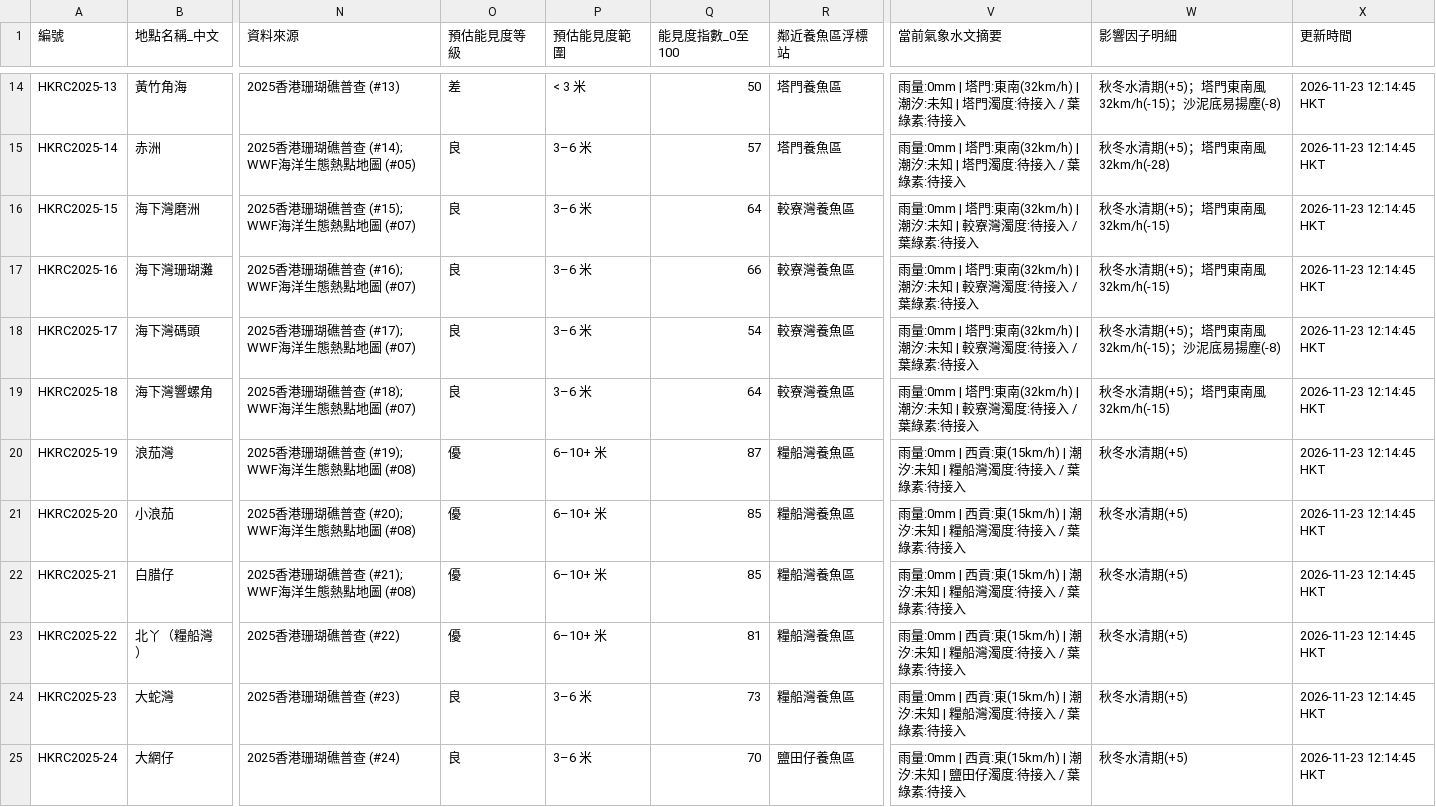
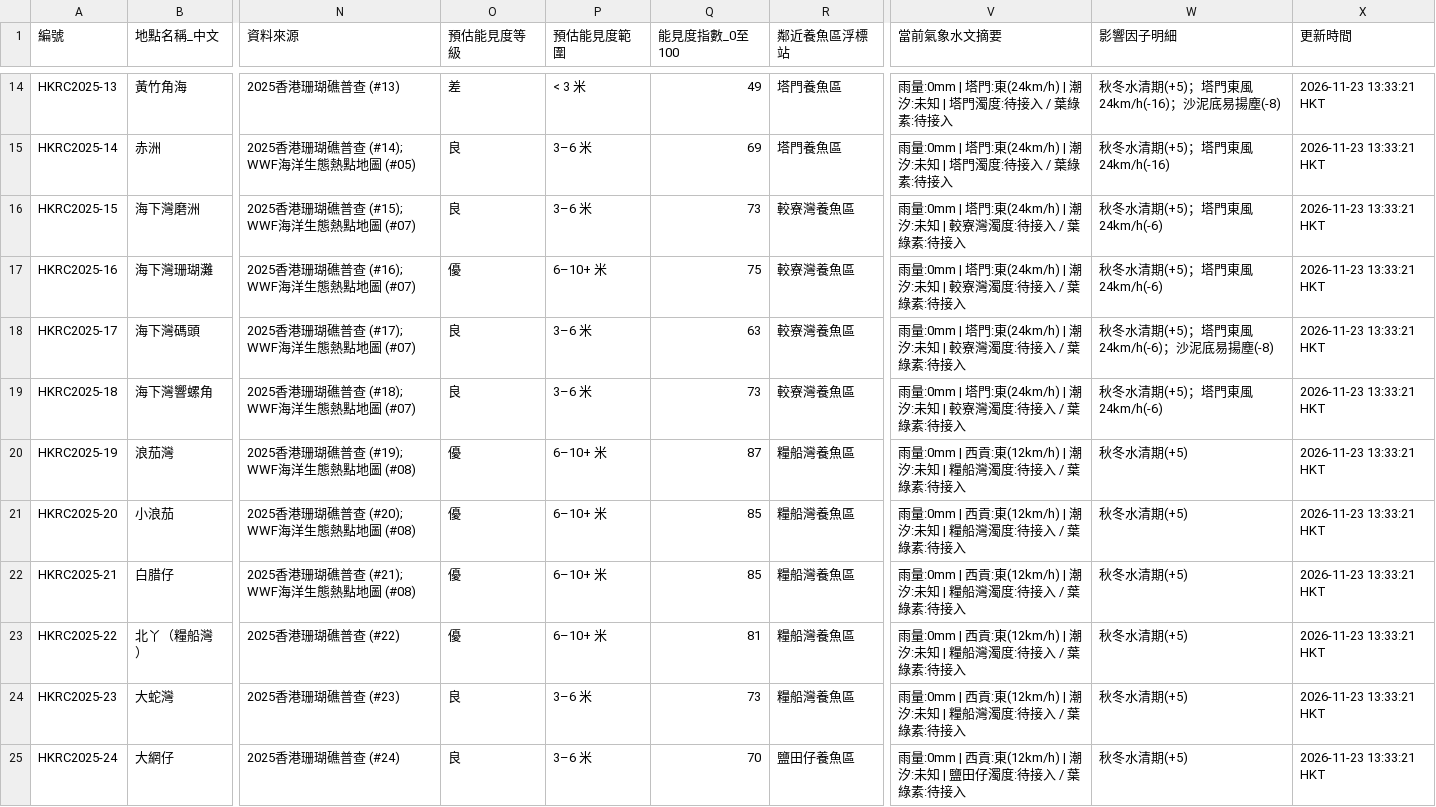
Before and after one commit to chanswc-sys/hk-dive-visibility-api, a CSV file: visibility_latest.csv, drawn as a sheet; only a part is shown, gaps mark what is left out; the diff covers the shown part only; the diff names each change by its address in the sheet, - before the commit and + after, or states it on an @@ line.

```diff
--- a/visibility_latest.csv
+++ b/visibility_latest.csv
-Q14 (能見度指數_0至100): 50
+Q14 (能見度指數_0至100): 49
-V14:V15 (當前氣象水文摘要): …塔門:東南(32km/h) | 潮汐:…
+V14:V15 (當前氣象水文摘要): …塔門:東(24km/h) | 潮汐:…
-W14 (影響因子明細): 秋冬水清期(+5)；塔門東南風32km/h(-15)；沙泥底易揚塵(-8)
+W14 (影響因子明細): 秋冬水清期(+5)；塔門東風24km/h(-16)；沙泥底易揚塵(-8)
-X14:X25 (更新時間): 2026-11-23 12:14:45 HKT
+X14:X25 (更新時間): 2026-11-23 13:33:21 HKT
-Q15 (能見度指數_0至100): 57
+Q15 (能見度指數_0至100): 69
-W15 (影響因子明細): 秋冬水清期(+5)；塔門東南風32km/h(-28)
+W15 (影響因子明細): 秋冬水清期(+5)；塔門東風24km/h(-16)
-Q16 (能見度指數_0至100): 64
+Q16 (能見度指數_0至100): 73
-V16:V19 (當前氣象水文摘要): …塔門:東南(32km/h) | 潮汐:…
+V16:V19 (當前氣象水文摘要): …塔門:東(24km/h) | 潮汐:…
-W16:W17 (影響因子明細): 秋冬水清期(+5)；塔門東南風32km/h(-15)
+W16:W17 (影響因子明細): 秋冬水清期(+5)；塔門東風24km/h(-6)
-O17 (預估能見度等級): 良
+O17 (預估能見度等級): 優
-P17 (預估能見度範圍): 3–6 米
+P17 (預估能見度範圍): 6–10+ 米
-Q17 (能見度指數_0至100): 66
+Q17 (能見度指數_0至100): 75
-Q18 (能見度指數_0至100): 54
+Q18 (能見度指數_0至100): 63
-W18 (影響因子明細): 秋冬水清期(+5)；塔門東南風32km/h(-15)；沙泥底易揚塵(-8)
+W18 (影響因子明細): 秋冬水清期(+5)；塔門東風24km/h(-6)；沙泥底易揚塵(-8)
-Q19 (能見度指數_0至100): 64
+Q19 (能見度指數_0至100): 73
-W19 (影響因子明細): 秋冬水清期(+5)；塔門東南風32km/h(-15)
+W19 (影響因子明細): 秋冬水清期(+5)；塔門東風24km/h(-6)
-V20:V24 (當前氣象水文摘要): …西貢:東(15km/h) | 潮汐:…
+V20:V24 (當前氣象水文摘要): …西貢:東(12km/h) | 潮汐:…
-V25 (當前氣象水文摘要): …西貢:東(15km/h) | 潮汐:…
+V25 (當前氣象水文摘要): …西貢:東(12km/h) | 潮汐:…
```
Also changed, not shown: 126 edited cells elsewhere in this file, dive_sites_visibility_latest.csv, 2 other files.
